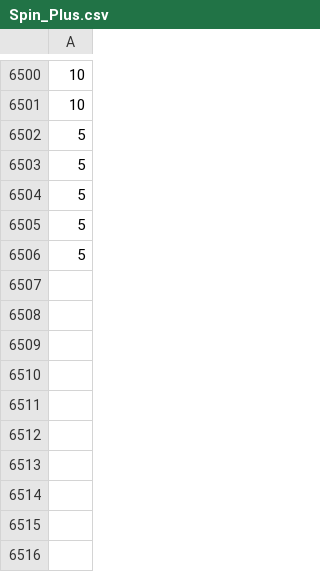
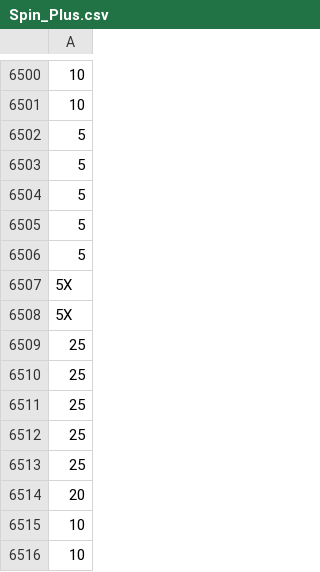
Before and after one commit to hwetsman/Fold_Wheel_Metrics, a CSV file: Spin_Plus.csv, drawn as a sheet; only a part is shown, gaps mark what is left out; the diff names each change by its address in the sheet, - before the commit and + after, or states it on an @@ line.

Commit message:
Data: add new spins

```diff
--- a/Spin_Plus.csv
+++ b/Spin_Plus.csv
+row 6507: 5X
+row 6508: 5X
+row 6509: 25
+row 6510: 25
+row 6511: 25
+row 6512: 25
+row 6513: 25
+row 6514: 20
+row 6515: 10
+row 6516: 10
```
